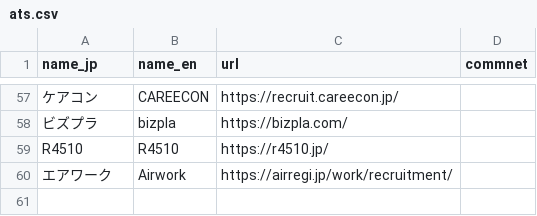
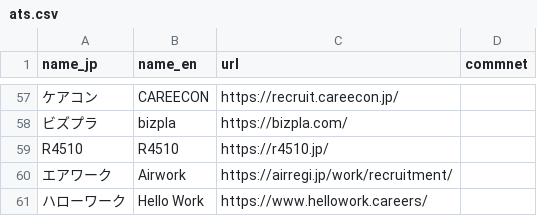
Before and after one commit to thapashrijan78/jp-job-board, a CSV file: ats.csv, drawn as a sheet; only a part is shown, gaps mark what is left out.

Commit message:
Update ats.csv
1 job board addition

```diff
--- a/ats.csv
+++ b/ats.csv
@@ -60 +60,2 @@ R4510,	R4510,	https://r4510.jp/
 エアワーク,Airwork,	https://airregi.jp/work/recruitment/
+ハローワーク,	Hello Work,	https://www.hellowork.careers/
```
